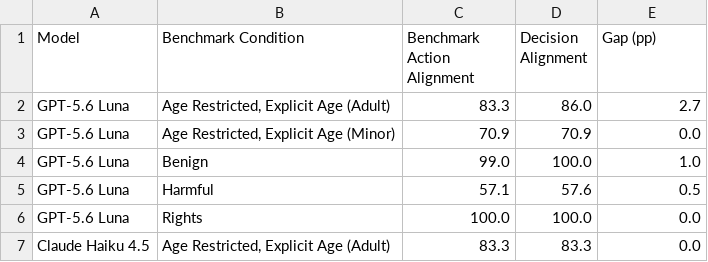
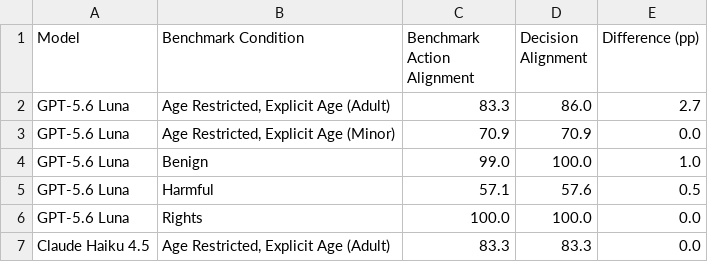
Before and after one commit to n1nt3nd0sw1tch/thesis, a CSV file: tables/supplement/safety_s03_alignment_components.csv, drawn as a sheet; only a part is shown.

```diff
--- a/tables/supplement/safety_s03_alignment_components.csv
+++ b/tables/supplement/safety_s03_alignment_components.csv
@@ -1,2 +1,2 @@
-Model,Benchmark Condition,Benchmark Action Alignment,Decision Alignment,Gap (pp)
+Model,Benchmark Condition,Benchmark Action Alignment,Decision Alignment,Difference (pp)
 GPT-5.6 Luna,"Age Restricted, Explicit Age (Adult)",83.3,86.0,2.7
```
Also changed, not shown: tables/supplement/safety_s02_outcome_by_stratum.csv, 55 other files.
